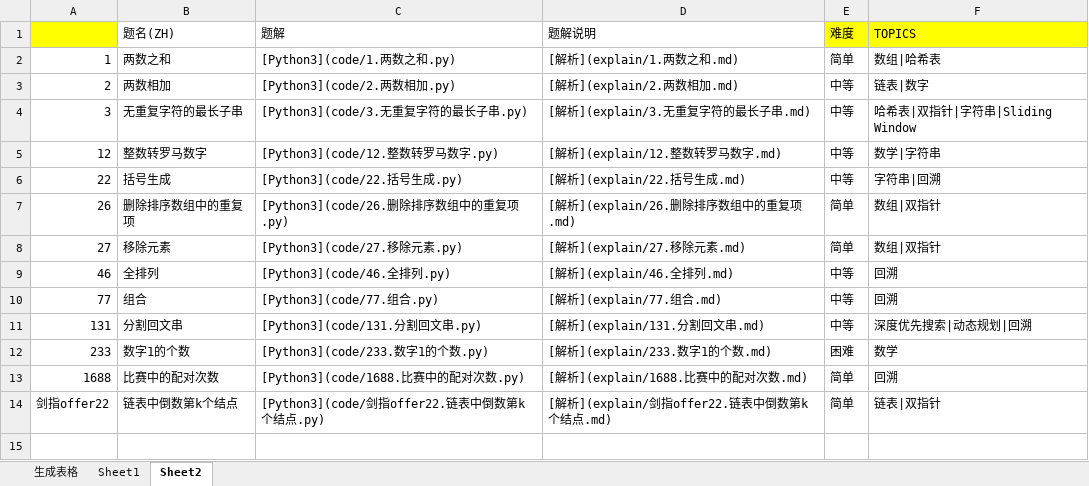
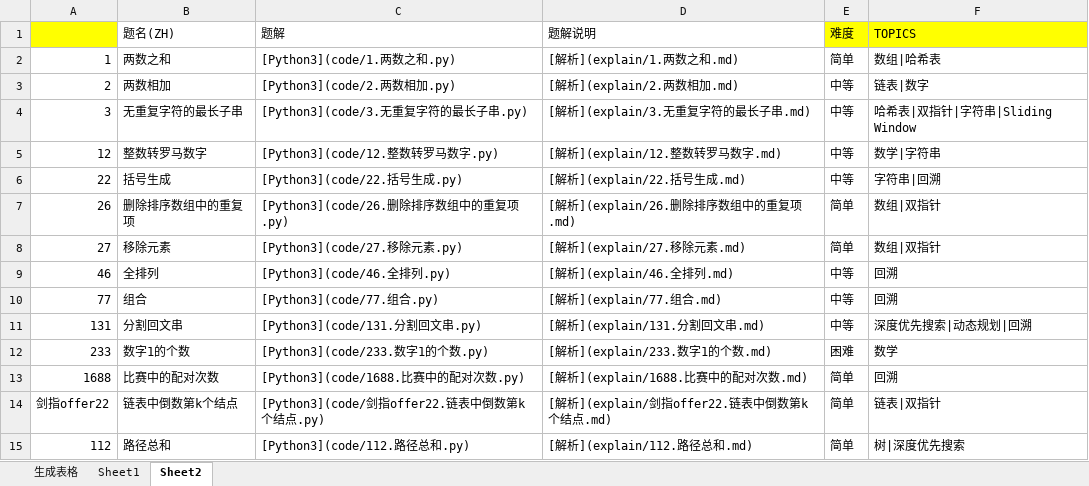
Before and after one commit to LinglingGreat/StudyAlgorithm, an Excel workbook: 生成表格.xlsx, sheet Sheet2, drawn as a sheet; values as stored, in another font and other column widths than the file's, no borders; the diff names each change by its address in the sheet, - before the commit and + after, or states it on an @@ line.

```diff
--- a/生成表格.xlsx (sheet Sheet2)
+++ b/生成表格.xlsx (sheet Sheet2)
+row 15: 112 | 路径总和 | [Python3](code/112.路径总和.py) | [解析](explain/112.路径总和.md) | 简单 | 树|深度优先搜索
```
Also changed, not shown: 18 other files.
